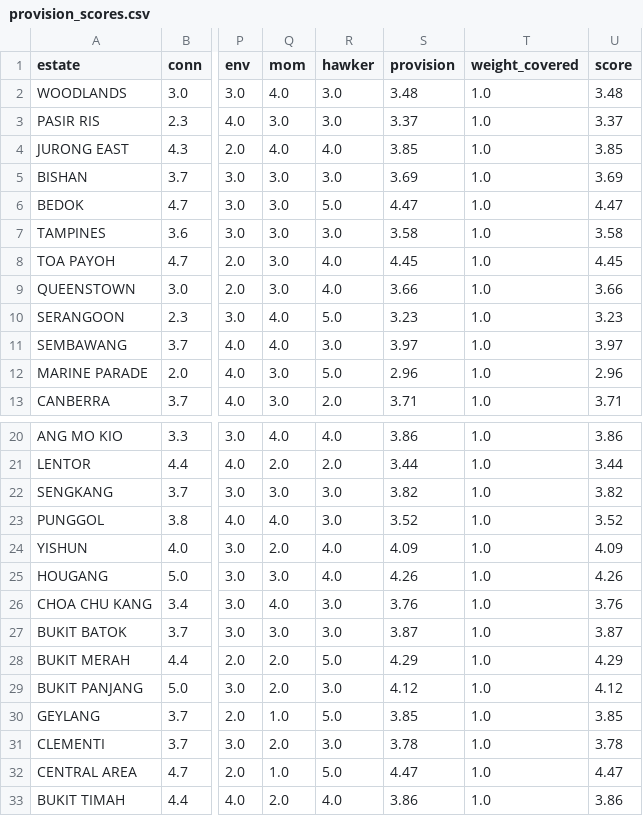
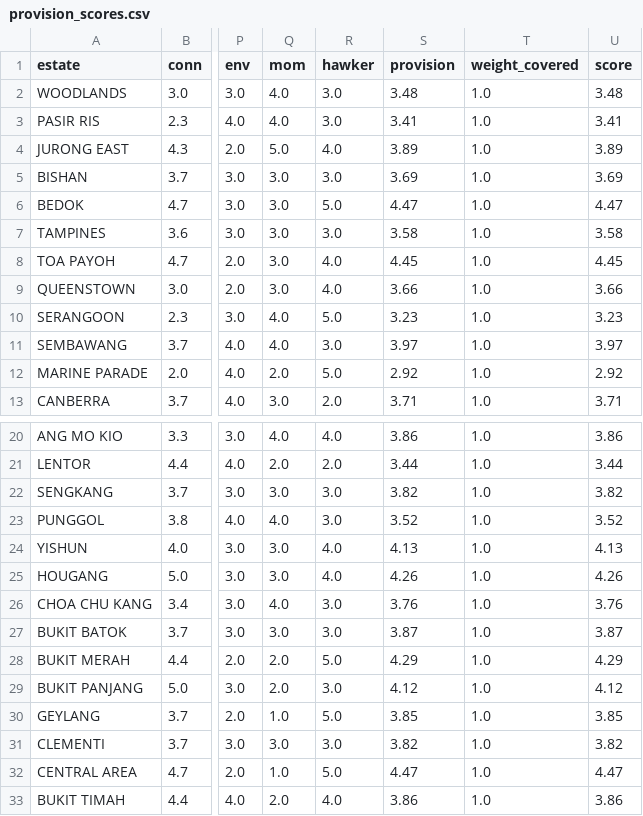
Before and after one commit to evancjx/housing-estate-framework, a CSV file: data/provision_scores.csv, drawn as a sheet; only a part is shown, gaps mark what is left out; the diff names each change by its address in the sheet, - before the commit and + after, or states it on an @@ line.

```diff
--- a/data/provision_scores.csv
+++ b/data/provision_scores.csv
-Q3 (mom): 3.0
+Q3 (mom): 4.0
-S3 (provision): 3.37
+S3 (provision): 3.41
-U3 (score): 3.37
+U3 (score): 3.41
-Q4 (mom): 4.0
+Q4 (mom): 5.0
-S4 (provision): 3.85
+S4 (provision): 3.89
-U4 (score): 3.85
+U4 (score): 3.89
-Q12 (mom): 3.0
+Q12 (mom): 2.0
-S12 (provision): 2.96
+S12 (provision): 2.92
-U12 (score): 2.96
+U12 (score): 2.92
-Q24 (mom): 2.0
+Q24 (mom): 3.0
-S24 (provision): 4.09
+S24 (provision): 4.13
-U24 (score): 4.09
+U24 (score): 4.13
-Q31 (mom): 2.0
+Q31 (mom): 3.0
-S31 (provision): 3.78
+S31 (provision): 3.82
-U31 (score): 3.78
+U31 (score): 3.82
```
Also changed, not shown: data/judged_inputs.csv, data/liveability_matrix.csv, 5 other files.
